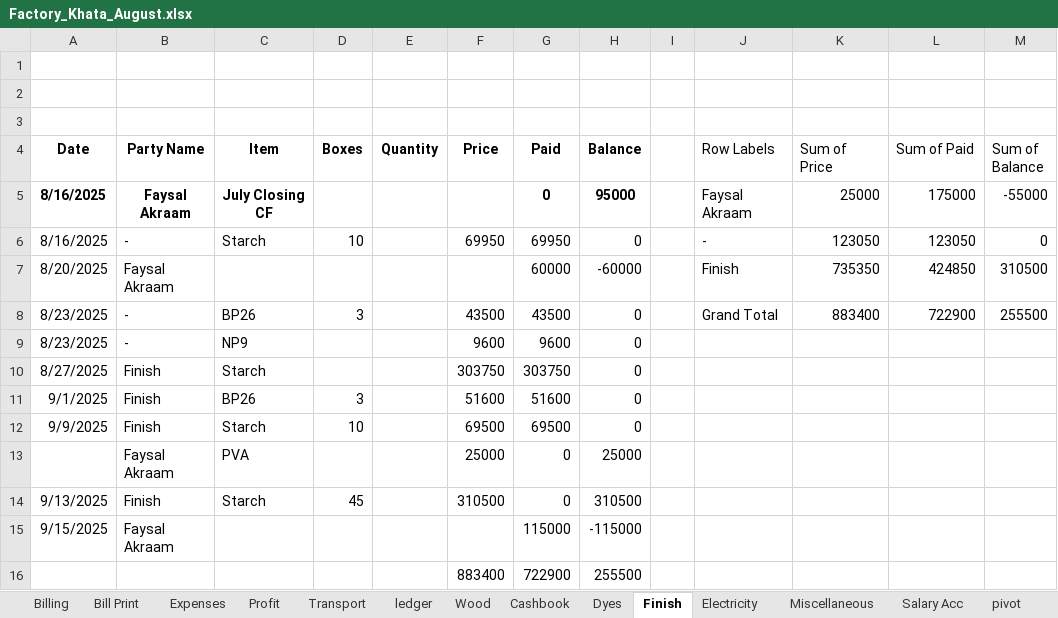
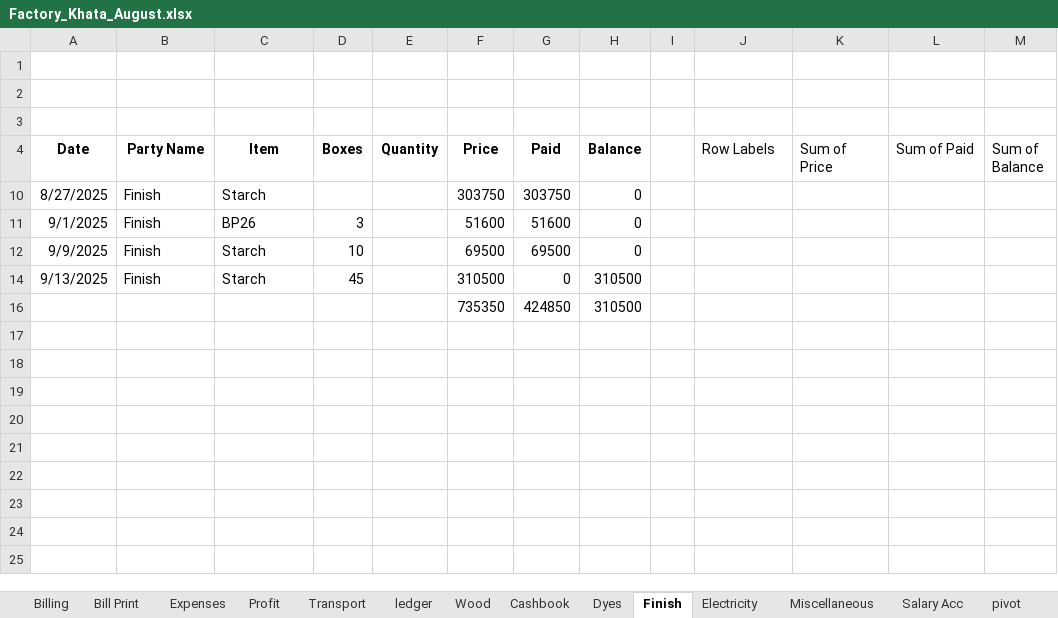
Before and after one commit to omerrazzaq4/Alhamd_dyeing, an Excel workbook: Factory_Khata_August.xlsx, sheet Finish, drawn as a sheet; values as stored, in another font and other column widths than the file's, no borders; charts and pictures and table styles not drawn; removed rows and columns are numbered as before the commit, all else as after; the diff names each change by its address in the sheet, - before the commit and + after, or states it on an @@ line.

```diff
--- a/Factory_Khata_August.xlsx (sheet Finish)
+++ b/Factory_Khata_August.xlsx (sheet Finish)
@@ row 5 hidden: 8/16/2025 | Faysal Akraam | July Closing CF |  |  |  | 0 | 95000 |  | Faysal Akraam | 25000 | 175000 | -55000 @@
@@ row 6 hidden: 8/16/2025 | - | Starch | 10 |  | 69950 | 69950 | 0 |  | - | 123050 | 123050 | 0 @@
@@ row 7 hidden: 8/20/2025 | Faysal Akraam |  |  |  |  | 60000 | -60000 |  | Finish | 735350 | 424850 | 310500 @@
@@ row 8 hidden: 8/23/2025 | - | BP26 | 3 |  | 43500 | 43500 | 0 |  | Grand Total | 883400 | 722900 | 255500 @@
@@ row 9 hidden: 8/23/2025 | - | NP9 |  |  | 9600 | 9600 | 0 @@
@@ row 13 hidden:  | Faysal Akraam | PVA |  |  | 25000 | 0 | 25000 @@
@@ row 15 hidden: 9/15/2025 | Faysal Akraam |  |  |  |  | 115000 | -115000 @@
-row 16:  |  |  |  |  | 883400 | 722900 | 255500
+row 16:  |  |  |  |  | 735350 | 424850 | 310500
```
Also changed, not shown: sheet ledger, sheet Dyes, sheet Cashbook, sheet pivot, sheet Billing, sheet Wood, 4 more sheets, formulas that keep their value, hidden cells, charts or pictures.
